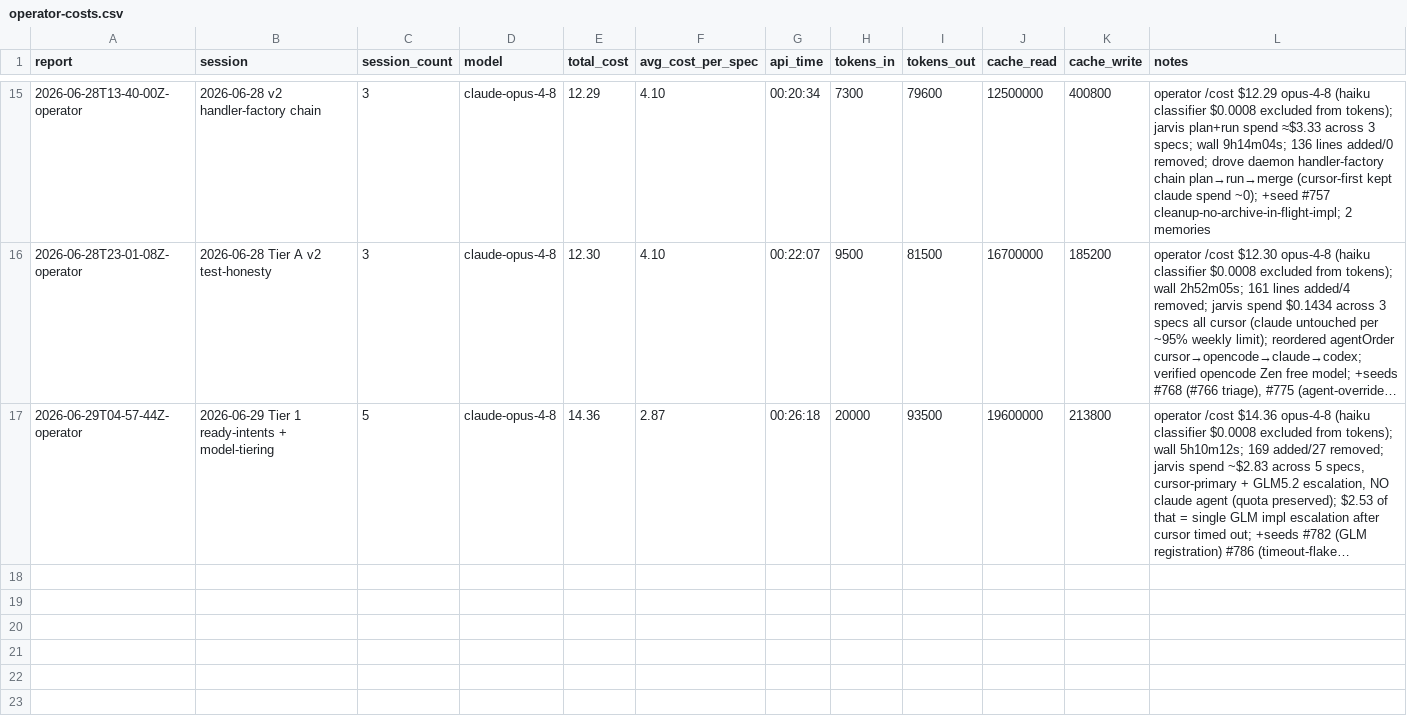
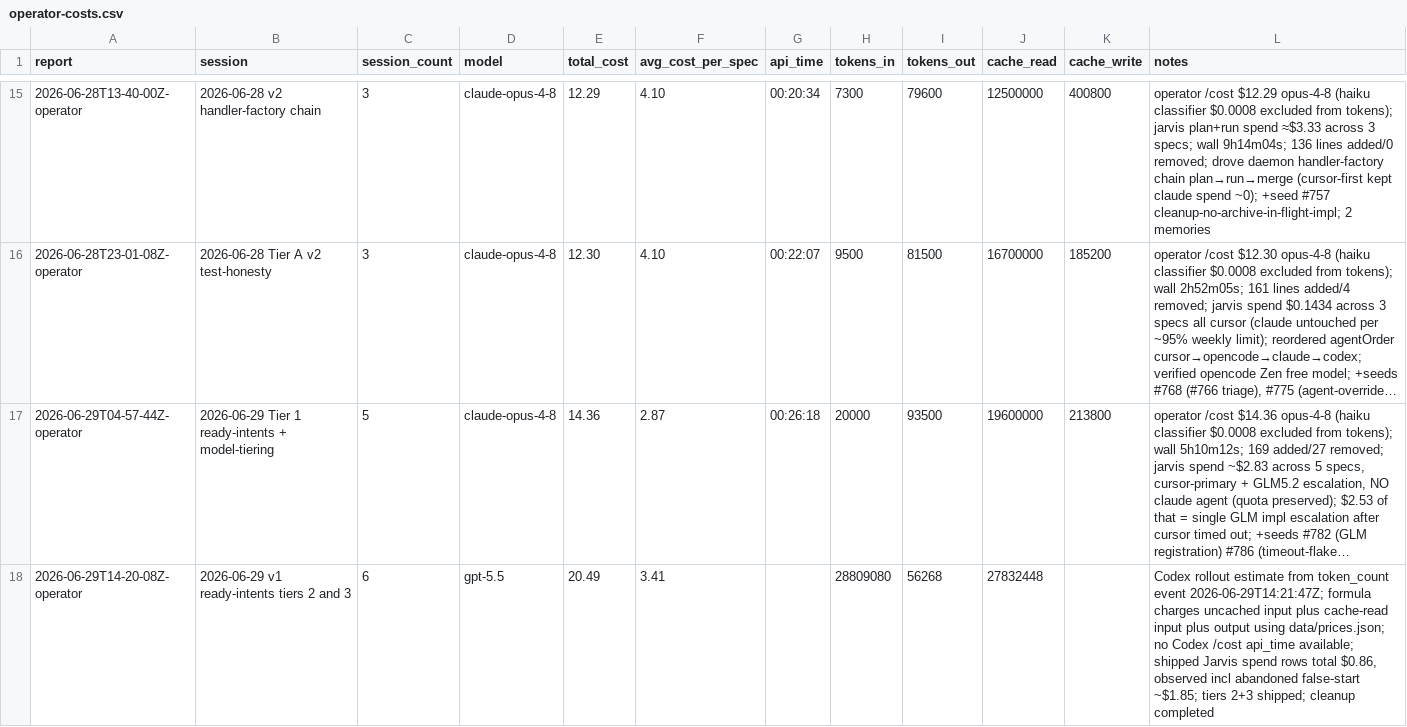
Before and after one commit to cbrenner04/jarvis, a CSV file: reports/operator-costs.csv, drawn as a sheet; only a part is shown, gaps mark what is left out; long unchanged cells end in …; the diff names each change by its address in the sheet, - before the commit and + after, or states it on an @@ line.

```diff
--- a/reports/operator-costs.csv
+++ b/reports/operator-costs.csv
+row 18: 2026-06-29T14-20-08Z-operator | 2026-06-29 v1 ready-intents tiers 2 and 3 | 6 | gpt-5.5 | 20.49 | 3.41 |  | 28809080 | 56268 | 27832448 |  | Codex rollout estimate from token_count event 2026-06-29T14:21:47Z; formula charges uncached input plus cache-read input plus output using data/prices.json; no Codex /cost api_time available; shipped Jarvis spend rows total $0.86, observed incl abandoned false-start ~$1.85; tiers 2+3 shipped; cleanup completed
```
Also changed, not shown: reports/operator-outcomes.csv, reports/session-costs.csv, 7 other files.
